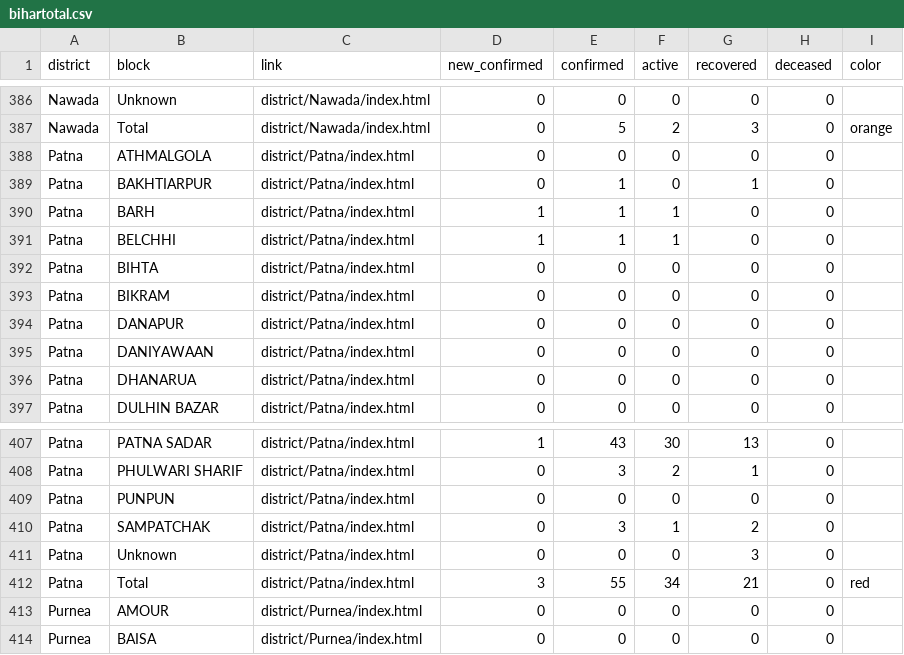
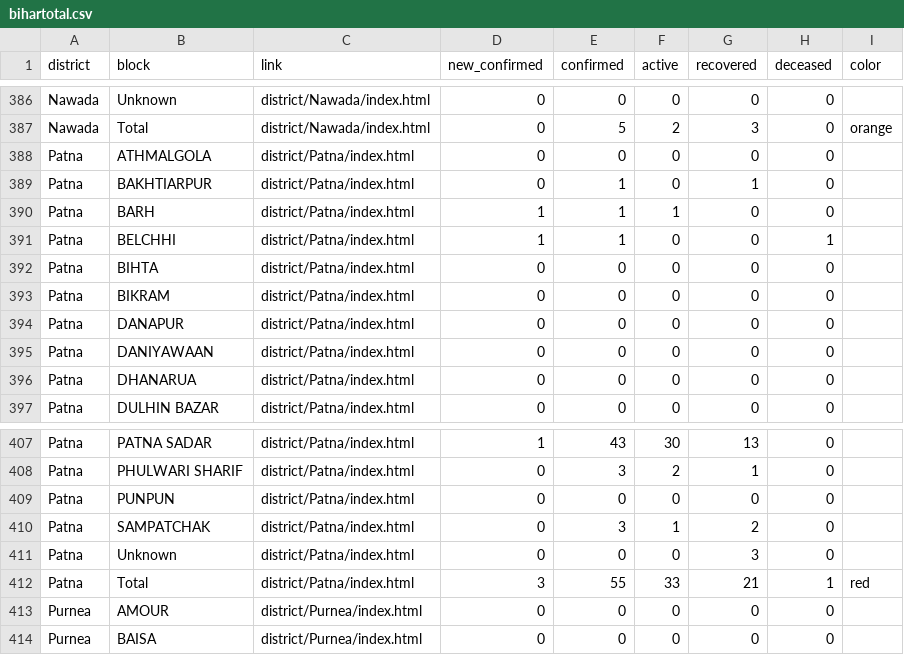
Before and after one commit to coronainbihar/coronainbihar.github.io, a CSV file: bihartotal.csv, drawn as a sheet; only a part is shown, gaps mark what is left out; the diff covers the shown part only.

```diff
--- a/bihartotal.csv
+++ b/bihartotal.csv
@@ -390,3 +390,3 @@ Patna,BAKHTIARPUR,district/Patna/index.html,0,1,0,1,0,
 Patna,BARH,district/Patna/index.html,1,1,1,0,0,
-Patna,BELCHHI,district/Patna/index.html,1,1,1,0,0,
+Patna,BELCHHI,district/Patna/index.html,1,1,0,0,1,
 Patna,BIHTA,district/Patna/index.html,0,0,0,0,0,
@@ -411,3 +411,3 @@ Patna,SAMPATCHAK,district/Patna/index.html,0,3,1,2,0,
 Patna,Unknown,district/Patna/index.html,0,0,0,3,0,
-Patna,Total,district/Patna/index.html,3,55,34,21,0,red
+Patna,Total,district/Patna/index.html,3,55,33,21,1,red
 Purnea,AMOUR,district/Purnea/index.html,0,0,0,0,0,
```
Also changed, not shown: 22 edited cells elsewhere in this file, 4 other files.
